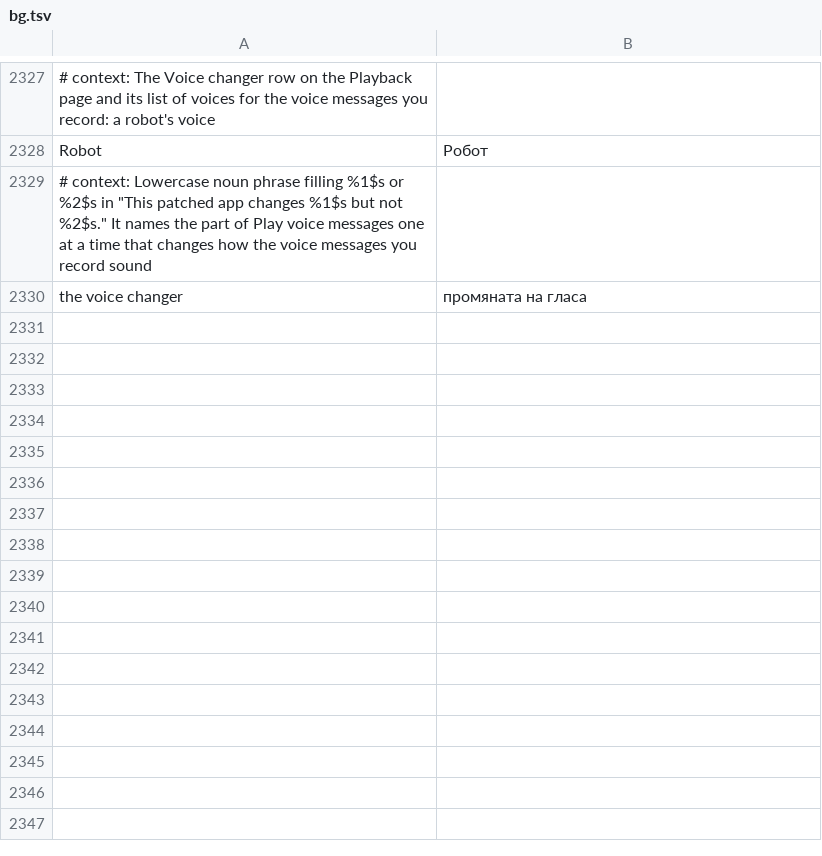
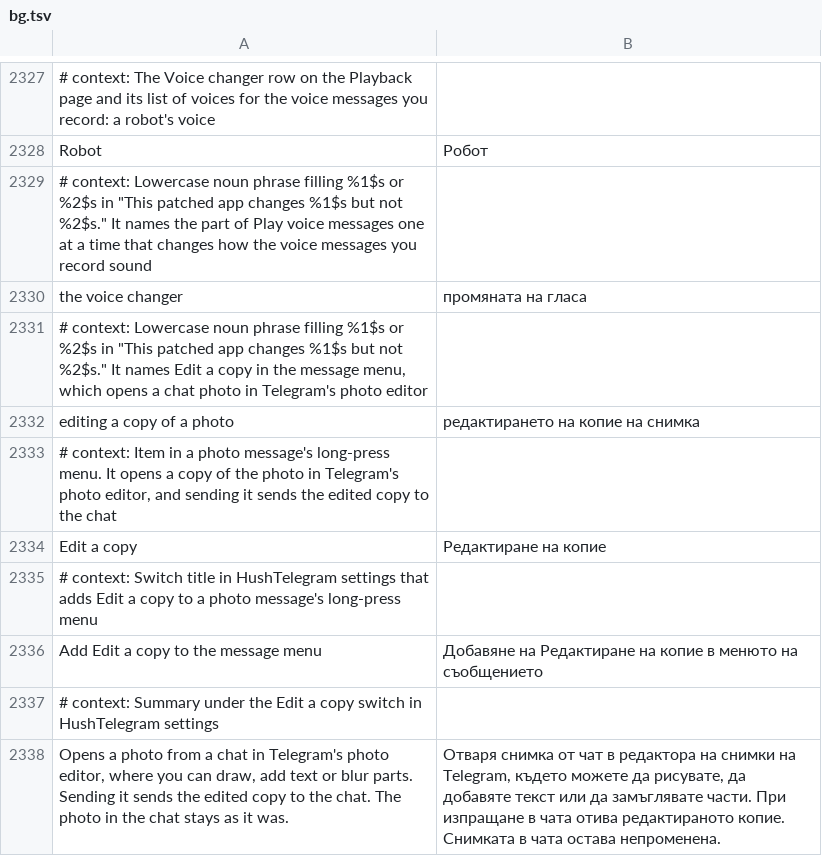
Before and after one commit to SysAdminDoc/HushTelegram, a TSV file: extensions/shared/library/src/main/l10n/bg.tsv, drawn as a sheet; only a part is shown, gaps mark what is left out; the diff names each change by its address in the sheet, - before the commit and + after, or states it on an @@ line.

Commit message:
Add Edit a copy to the message menu
Long pressing a downloaded photo in a chat you can send to opens it in
Telegram's own photo editor, through the calls the chat makes to edit a
video before sending. Off by default, under Add Repeat to the message menu.

Refs #79

```diff
--- a/extensions/shared/library/src/main/l10n/bg.tsv
+++ b/extensions/shared/library/src/main/l10n/bg.tsv
+row 2331: # context: Lowercase noun phrase filling %1$s or %2$s in "This patched app changes %1$s but not %2$s." It names Edit a copy in the message menu, which opens a chat photo in Telegram's photo editor
+row 2332: editing a copy of a photo | редактирането на копие на снимка
+row 2333: # context: Item in a photo message's long-press menu. It opens a copy of the photo in Telegram's photo editor, and sending it sends the edited copy to the chat
+row 2334: Edit a copy | Редактиране на копие
+row 2335: # context: Switch title in HushTelegram settings that adds Edit a copy to a photo message's long-press menu
+row 2336: Add Edit a copy to the message menu | Добавяне на Редактиране на копие в менюто на съобщението
+row 2337: # context: Summary under the Edit a copy switch in HushTelegram settings
+row 2338: Opens a photo from a chat in Telegram's photo editor, where you can draw, add text or blur parts. Sending it sends the edited copy to the chat. The photo in the chat stays as it was. | Отваря снимка от чат в редактора на снимки на Telegram, където можете да рисувате, да добавяте текст или да замъглявате части. При изпращане в чата отива редактираното копие. Снимката в чата остава непроменена.
```
Also changed, not shown: extensions/shared/library/src/main/l10n/de.tsv, extensions/shared/library/src/main/l10n/es.tsv, 21 other files.
